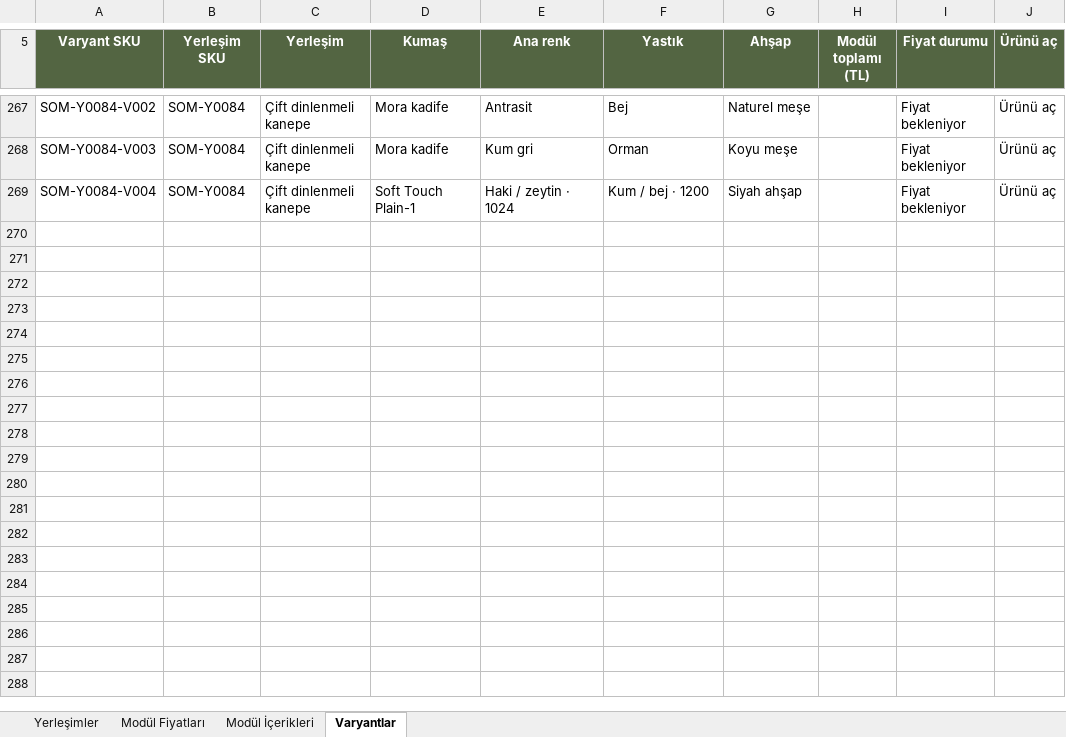
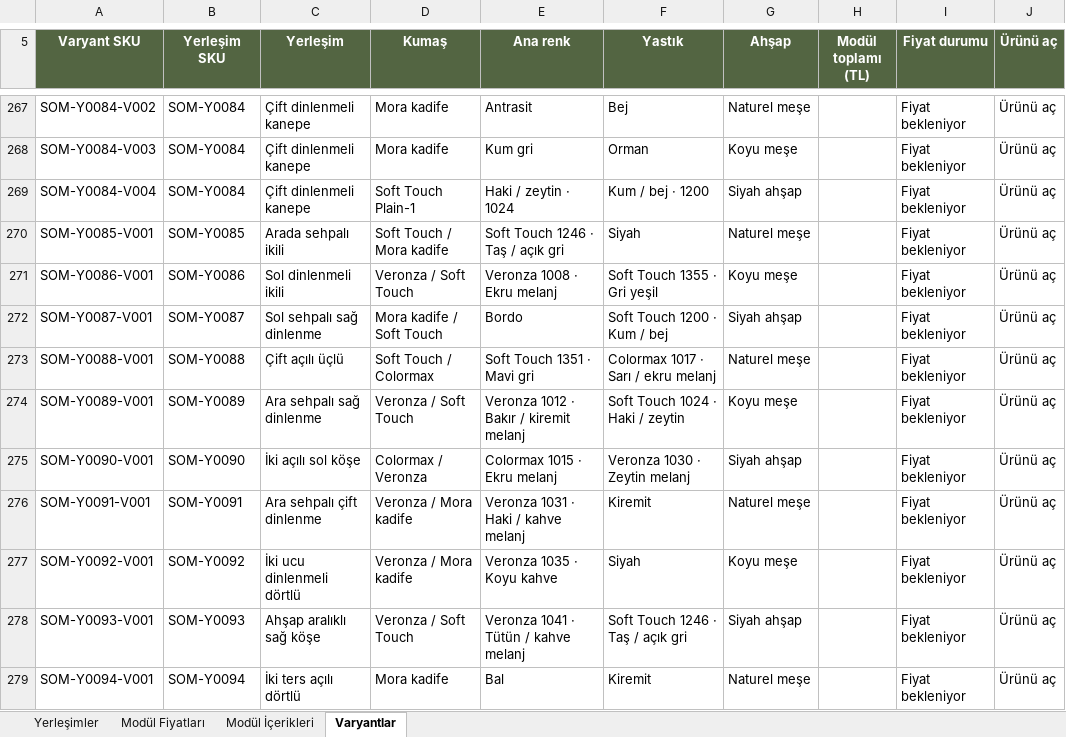
Before and after one commit to baharercili/somass, an Excel workbook: sofa-publish/interface-overrides/assets/pricing/SOMASS-SKU-Fiyatlandirma.xlsx, sheet Varyantlar, drawn as a sheet; only a part is shown, gaps mark what is left out; values as stored, in another font and other column widths than the file's, no borders; table styles not drawn; the diff names each change by its address in the sheet, - before the commit and + after, or states it on an @@ line.

```diff
--- a/sofa-publish/interface-overrides/assets/pricing/SOMASS-SKU-Fiyatlandirma.xlsx (sheet Varyantlar)
+++ b/sofa-publish/interface-overrides/assets/pricing/SOMASS-SKU-Fiyatlandirma.xlsx (sheet Varyantlar)
+row 270: SOM-Y0085-V001 | SOM-Y0085 | Arada sehpalı ikili | Soft Touch / Mora kadife | Soft Touch 1246 · Taş / açık gri | Siyah | Naturel meşe |  | Fiyat bekleniyor | Ürünü aç
+row 271: SOM-Y0086-V001 | SOM-Y0086 | Sol dinlenmeli ikili | Veronza / Soft Touch | Veronza 1008 · Ekru melanj | Soft Touch 1355 · Gri yeşil | Koyu meşe |  | Fiyat bekleniyor | Ürünü aç
+row 272: SOM-Y0087-V001 | SOM-Y0087 | Sol sehpalı sağ dinlenme | Mora kadife / Soft Touch | Bordo | Soft Touch 1200 · Kum / bej | Siyah ahşap |  | Fiyat bekleniyor | Ürünü aç
+row 273: SOM-Y0088-V001 | SOM-Y0088 | Çift açılı üçlü | Soft Touch / Colormax | Soft Touch 1351 · Mavi gri | Colormax 1017 · Sarı / ekru melanj | Naturel meşe |  | Fiyat bekleniyor | Ürünü aç
+row 274: SOM-Y0089-V001 | SOM-Y0089 | Ara sehpalı sağ dinlenme | Veronza / Soft Touch | Veronza 1012 · Bakır / kiremit melanj | Soft Touch 1024 · Haki / zeytin | Koyu meşe |  | Fiyat bekleniyor | Ürünü aç
+row 275: SOM-Y0090-V001 | SOM-Y0090 | İki açılı sol köşe | Colormax / Veronza | Colormax 1015 · Ekru melanj | Veronza 1030 · Zeytin melanj | Siyah ahşap |  | Fiyat bekleniyor | Ürünü aç
+row 276: SOM-Y0091-V001 | SOM-Y0091 | Ara sehpalı çift dinlenme | Veronza / Mora kadife | Veronza 1031 · Haki / kahve melanj | Kiremit | Naturel meşe |  | Fiyat bekleniyor | Ürünü aç
+row 277: SOM-Y0092-V001 | SOM-Y0092 | İki ucu dinlenmeli dörtlü | Veronza / Mora kadife | Veronza 1035 · Koyu kahve | Siyah | Koyu meşe |  | Fiyat bekleniyor | Ürünü aç
+row 278: SOM-Y0093-V001 | SOM-Y0093 | Ahşap aralıklı sağ köşe | Veronza / Soft Touch | Veronza 1041 · Tütün / kahve melanj | Soft Touch 1246 · Taş / açık gri | Siyah ahşap |  | Fiyat bekleniyor | Ürünü aç
+row 279: SOM-Y0094-V001 | SOM-Y0094 | İki ters açılı dörtlü | Mora kadife | Bal | Kiremit | Naturel meşe |  | Fiyat bekleniyor | Ürünü aç
```
Also changed, not shown: sheet Modül İçerikleri, sheet Yerleşimler, 38 other files.
